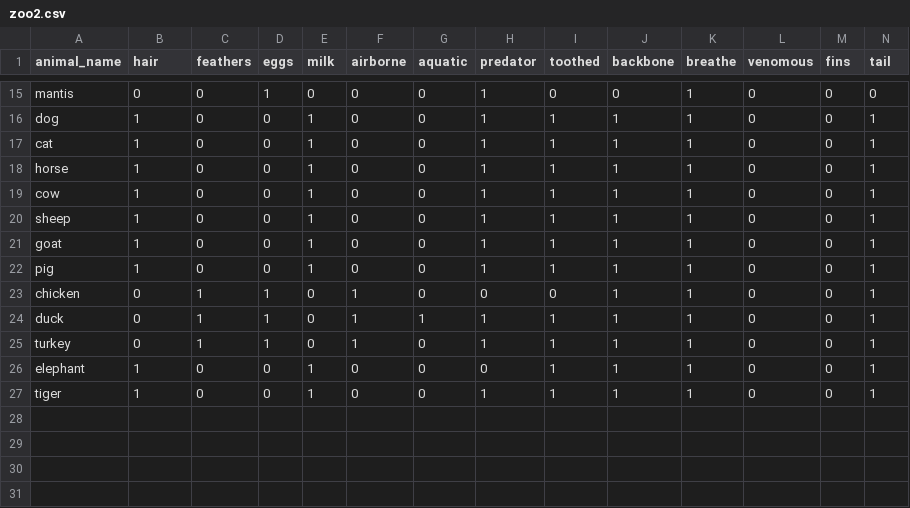
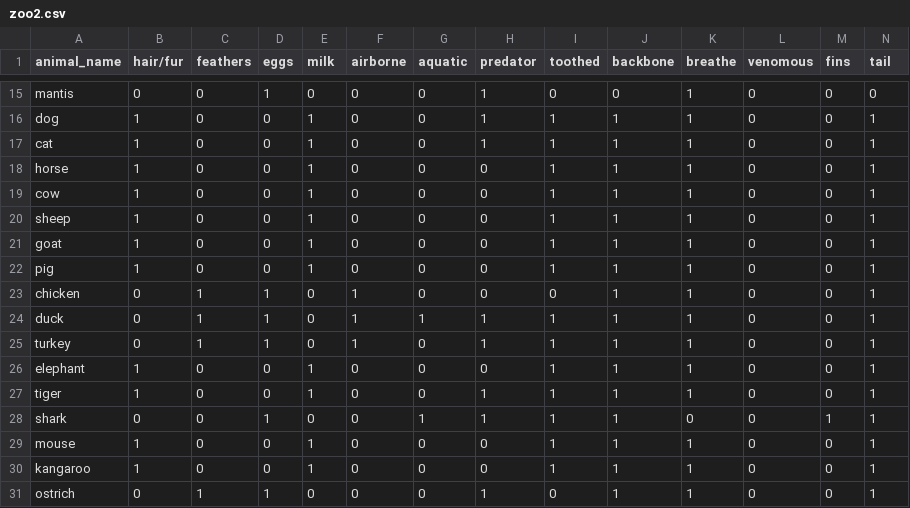
Before and after one commit to Nicholas-Conroy/20-Questions, a CSV file: zoo2.csv, drawn as a sheet; only a part is shown, gaps mark what is left out; rows hold the shown columns only; the diff names each change by its address in the sheet, - before the commit and + after, or states it on an @@ line.

```diff
--- a/zoo2.csv
+++ b/zoo2.csv
-B1: hair
+B1: hair/fur
-H18:H22 (predator): 1
+H18:H22 (predator): 0
+row 28: shark | 0 | 0 | 1 | 0 | 0 | 1 | 1 | 1 | 1 | 0 | 0 | 1 | 1
+row 29: mouse | 1 | 0 | 0 | 1 | 0 | 0 | 0 | 1 | 1 | 1 | 0 | 0 | 1
+row 30: kangaroo | 1 | 0 | 0 | 1 | 0 | 0 | 0 | 1 | 1 | 1 | 0 | 0 | 1
+row 31: ostrich | 0 | 1 | 1 | 0 | 0 | 0 | 1 | 0 | 1 | 1 | 0 | 0 | 1
```
Also changed, not shown: 4 other files.
